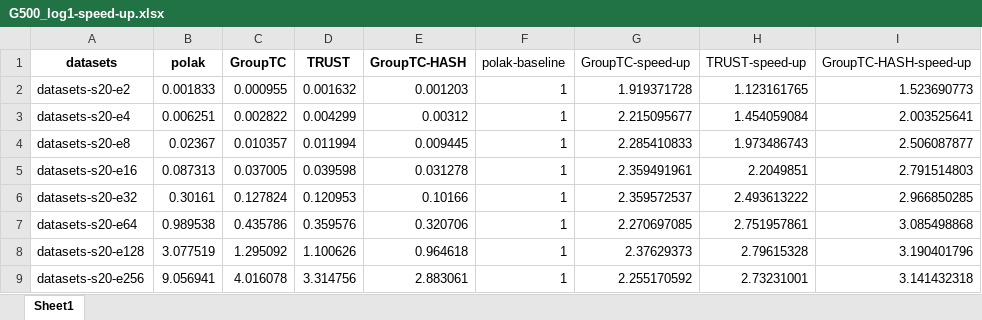
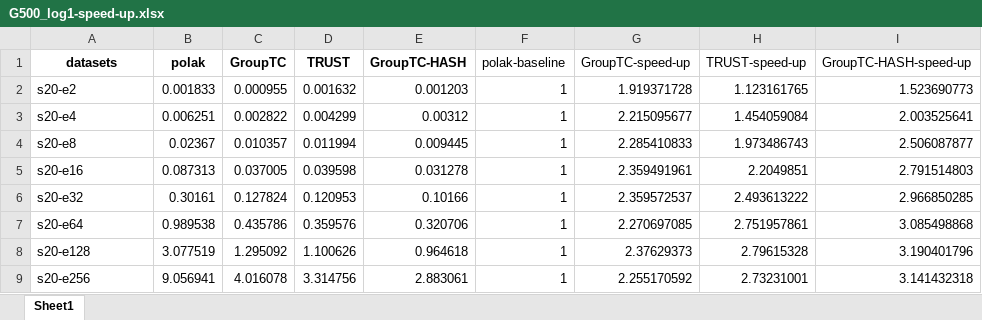
Before and after one commit to Nanqipro/TC_Log_result_processing, an Excel workbook: draw_graph/G500_log/G500_log1-speed-up.xlsx, sheet Sheet1, drawn as a sheet; values as stored, in another font and other column widths than the file's, no borders; the diff names each change by its address in the sheet, - before the commit and + after, or states it on an @@ line.

```diff
--- a/draw_graph/G500_log/G500_log1-speed-up.xlsx (sheet Sheet1)
+++ b/draw_graph/G500_log/G500_log1-speed-up.xlsx (sheet Sheet1)
-A2 (datasets): datasets-s20-e2
+A2 (datasets): s20-e2
-A3 (datasets): datasets-s20-e4
+A3 (datasets): s20-e4
-A4 (datasets): datasets-s20-e8
+A4 (datasets): s20-e8
-A5 (datasets): datasets-s20-e16
+A5 (datasets): s20-e16
-A6 (datasets): datasets-s20-e32
+A6 (datasets): s20-e32
-A7 (datasets): datasets-s20-e64
+A7 (datasets): s20-e64
-A8 (datasets): datasets-s20-e128
+A8 (datasets): s20-e128
-A9 (datasets): datasets-s20-e256
+A9 (datasets): s20-e256
```
Also changed, not shown: draw_graph/G500_log/G500_log2-speed-up.xlsx, draw_graph/TrustVSGroupTC/lowDegree-all.xlsx, 34 other files.
